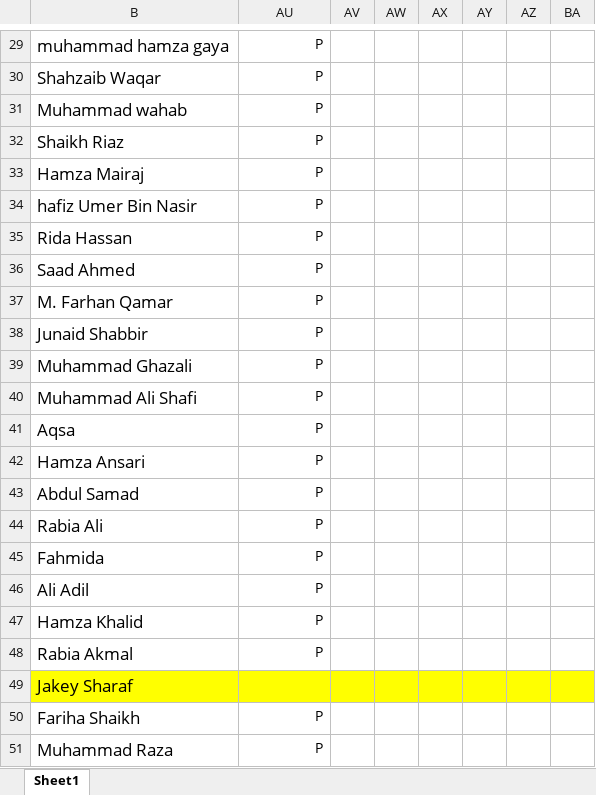
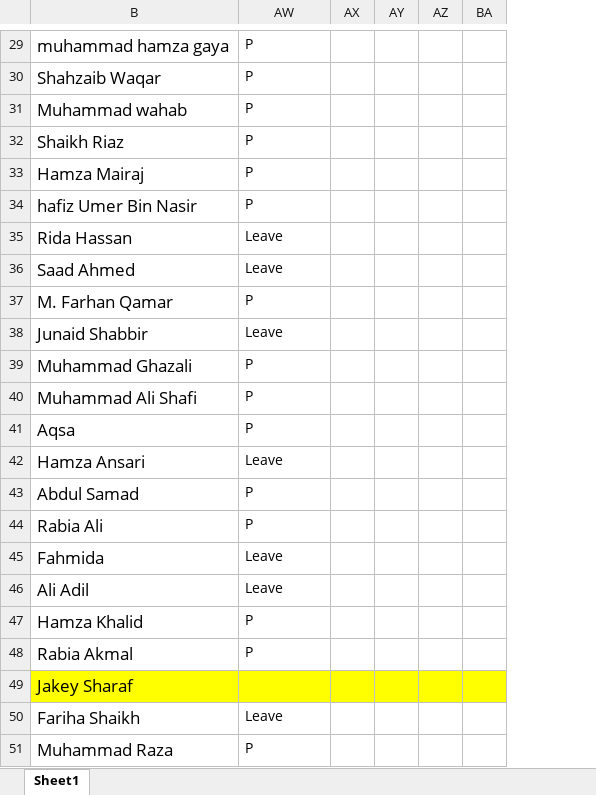
Before and after one commit to taharushain/IT-Entrepreneurship, an Excel workbook: attendance.xlsx, sheet Sheet1, drawn as a sheet; only a part is shown, gaps mark what is left out; values as stored, in another font and other column widths than the file's, no borders; removed rows and columns are numbered as before the commit, all else as after; the diff covers the shown part only; the diff names each change by its address in the sheet, - before the commit and + after, or states it on an @@ line.

```diff
--- a/attendance.xlsx (sheet Sheet1)
+++ b/attendance.xlsx (sheet Sheet1)
@@ column AV hidden, empty @@
-column AW, empty
-AW29:AW48 alignment: right
+AW29:AW48 alignment: left
-AW35:AW36: P
+AW35:AW36: Leave
-AW38: P
+AW38: Leave
-AW42: P
+AW42: Leave
-AW45:AW46: P
+AW45:AW46: Leave
-AW50: P
+AW50: Leave
-AW50:AW51 alignment: right
+AW50:AW51 alignment: left
```
Also changed, not shown: 8 edited cells and cell formats elsewhere in this sheet, 29 other files.
